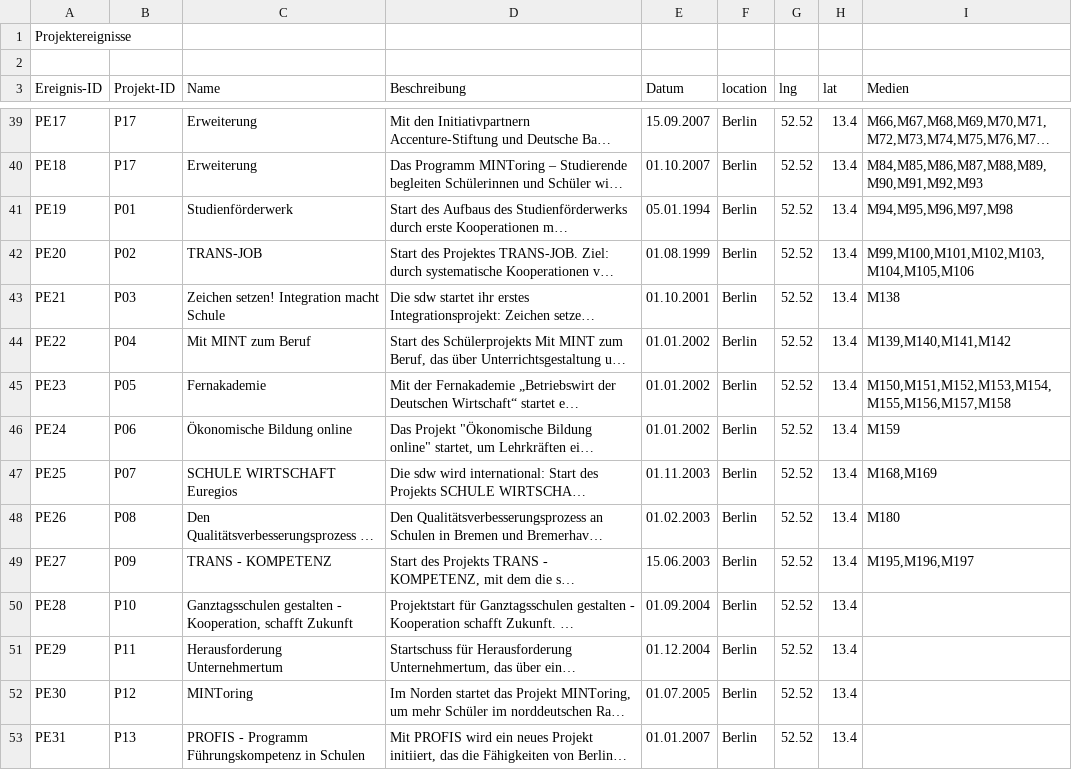
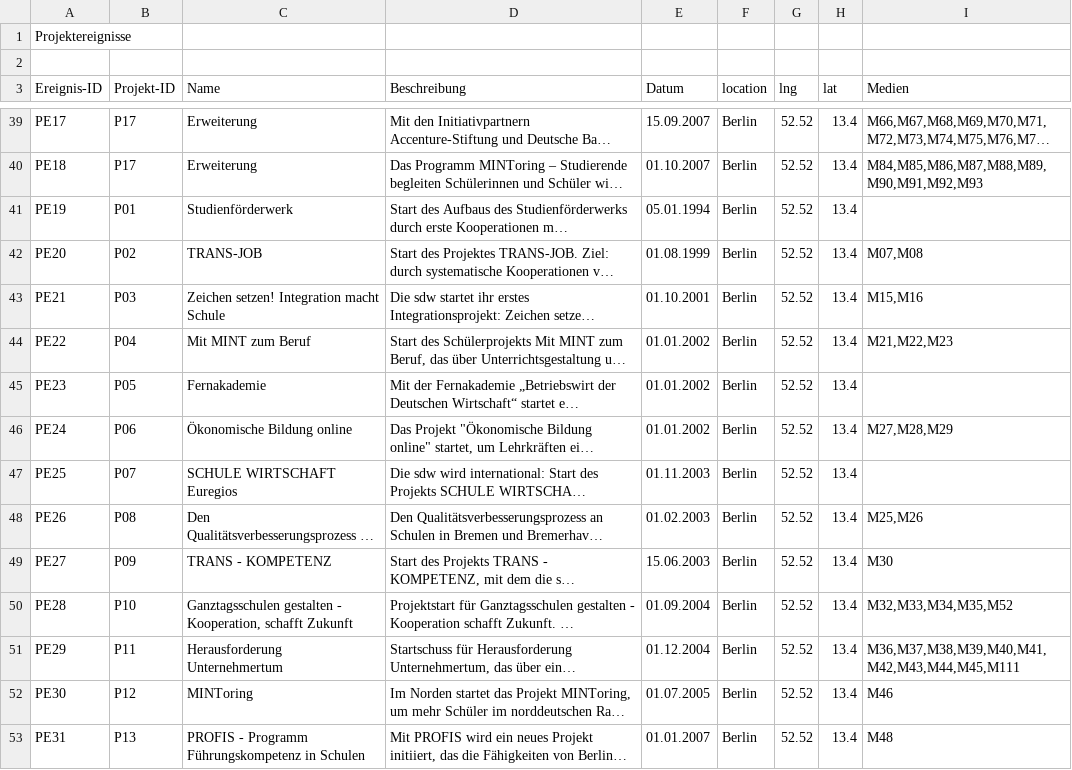
Before and after one commit to MenschMarcus/HistoGlobe_school, a CSV file: config/sdw/data/sdw_projectEvent.csv, drawn as a sheet; only a part is shown, gaps mark what is left out; long unchanged cells end in …; the diff covers the shown part only; the diff names each change by its address in the sheet, - before the commit and + after, or states it on an @@ line.

Commit message:
bugfix in projectEvents table

```diff
--- a/config/sdw/data/sdw_projectEvent.csv
+++ b/config/sdw/data/sdw_projectEvent.csv
-I41 (Medien): M94,M95,M96,M97,M98
+I41 (Medien): (empty)
-I42 (Medien): M99,M100,M101,M102,M103,M104,M105,M106
+I42 (Medien): M07,M08
-I43 (Medien): M138
+I43 (Medien): M15,M16
-I44 (Medien): M139,M140,M141,M142
+I44 (Medien): M21,M22,M23
-I45 (Medien): M150,M151,M152,M153,M154,M155,M156,M157,M158
+I45 (Medien): (empty)
-I46 (Medien): M159
+I46 (Medien): M27,M28,M29
-I47 (Medien): M168,M169
+I47 (Medien): (empty)
-I48 (Medien): M180
+I48 (Medien): M25,M26
-I49 (Medien): M195,M196,M197
+I49 (Medien): M30
-I50 (Medien): (empty)
+I50 (Medien): M32,M33,M34,M35,M52
-I51 (Medien): (empty)
+I51 (Medien): M36,M37,M38,M39,M40,M41,M42,M43,M44,M45,M111
-I52 (Medien): (empty)
+I52 (Medien): M46
-I53 (Medien): (empty)
+I53 (Medien): M48
```
Also changed, not shown: 14 edited cells elsewhere in this file.
